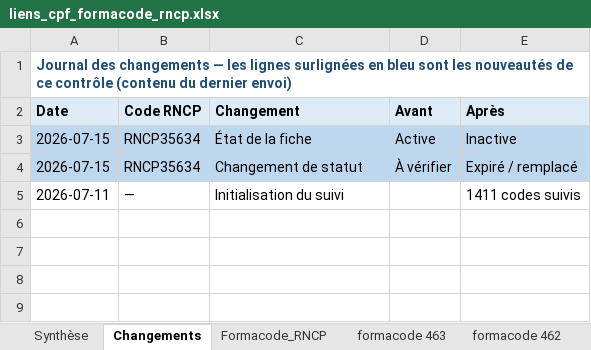
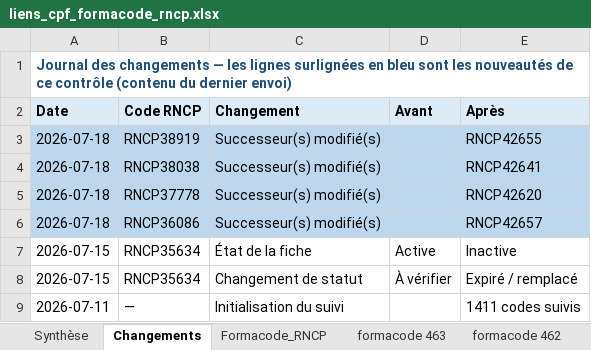
Before and after one commit to anthonyguillaume/referentiel-rncp, an Excel workbook: data/liens_cpf_formacode_rncp.xlsx, sheet Changements, drawn as a sheet; values as stored, in another font and other column widths than the file's, no borders; addresses are those after the commit; the diff names each change by its address in the sheet, - before the commit and + after, or states it on an @@ line.

```diff
--- a/data/liens_cpf_formacode_rncp.xlsx (sheet Changements)
+++ b/data/liens_cpf_formacode_rncp.xlsx (sheet Changements)
+row 3: 2026-07-18 | RNCP38919 | Successeur(s) modifié(s) |  | RNCP42655
+row 4: 2026-07-18 | RNCP38038 | Successeur(s) modifié(s) |  | RNCP42641
+row 5: 2026-07-18 | RNCP37778 | Successeur(s) modifié(s) |  | RNCP42620
+row 6: 2026-07-18 | RNCP36086 | Successeur(s) modifié(s) |  | RNCP42657
-A7:E8 fill: #BDD7EE
+A7:E8 fill: none
```
Also changed, not shown: sheet Formacode_RNCP, sheet Synthèse, 1 other file.
